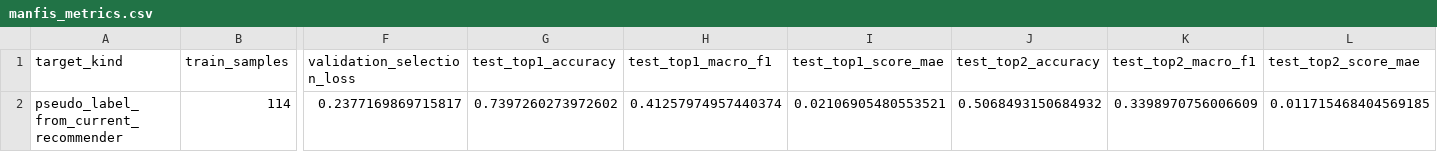
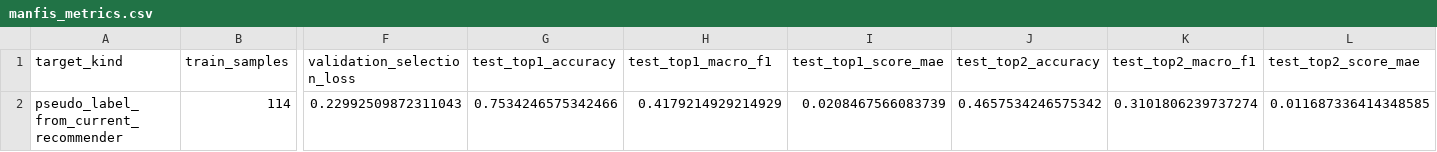
Before and after one commit to dqnguyen305/student-career-fuzzy-new, a CSV file: data/processed/manfis_metrics.csv, drawn as a sheet; only a part is shown, gaps mark what is left out; the diff names each change by its address in the sheet, - before the commit and + after, or states it on an @@ line.

```diff
--- a/data/processed/manfis_metrics.csv
+++ b/data/processed/manfis_metrics.csv
-F2 (validation_selection_loss): 0.2377169869715817
+F2 (validation_selection_loss): 0.22992509872311043
-G2 (test_top1_accuracy): 0.7397260273972602
+G2 (test_top1_accuracy): 0.7534246575342466
-H2 (test_top1_macro_f1): 0.41257974957440374
+H2 (test_top1_macro_f1): 0.4179214929214929
-I2 (test_top1_score_mae): 0.02106905480553521
+I2 (test_top1_score_mae): 0.0208467566083739
-J2 (test_top2_accuracy): 0.5068493150684932
+J2 (test_top2_accuracy): 0.4657534246575342
-K2 (test_top2_macro_f1): 0.3398970756006609
+K2 (test_top2_macro_f1): 0.3101806239737274
-L2 (test_top2_score_mae): 0.011715468404569185
+L2 (test_top2_score_mae): 0.011687336414348585
```
Also changed, not shown: data/processed/manfis_counseling_results.csv, data/processed/manfis_recommendations.csv, 7 other files.
